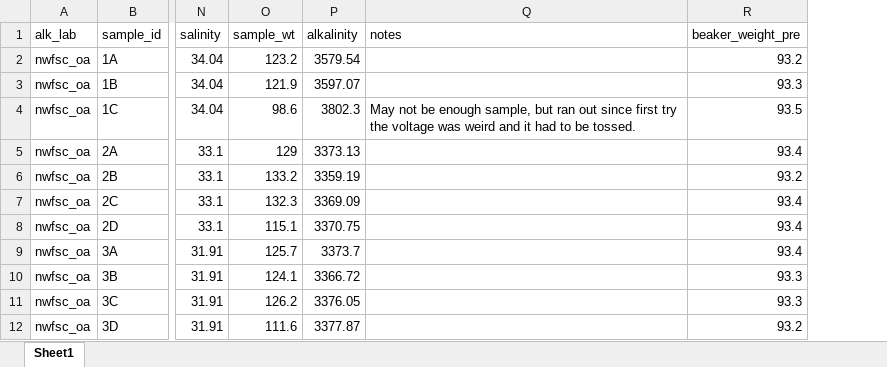
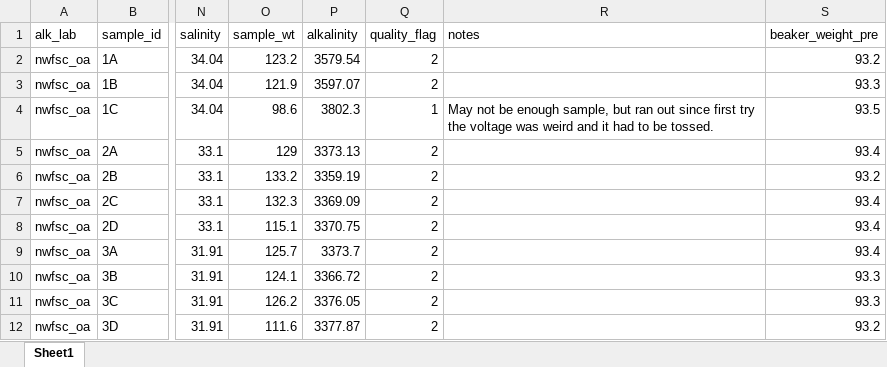
Before and after one commit to NWFSC-OA-lab/alk_dic, an Excel workbook: data/example_alk/alk_data/alk_vs_sal.xlsx, sheet Sheet1, drawn as a sheet; only a part is shown, gaps mark what is left out; values as stored, in another font and other column widths than the file's, no borders; the diff names each change by its address in the sheet, - before the commit and + after, or states it on an @@ line.

Commit message:
edits to alkalinity plot app

```diff
--- a/data/example_alk/alk_data/alk_vs_sal.xlsx (sheet Sheet1)
+++ b/data/example_alk/alk_data/alk_vs_sal.xlsx (sheet Sheet1)
+column Q (quality_flag), rows 2-12: 2 | 2 | 1 | 2 | 2 | 2 | 2 | 2 | 2 | 2 | 2
```
Also changed, not shown: data/example_alk/alk_data/alk_2022.02.21_r1.xlsx, 2 other files.
